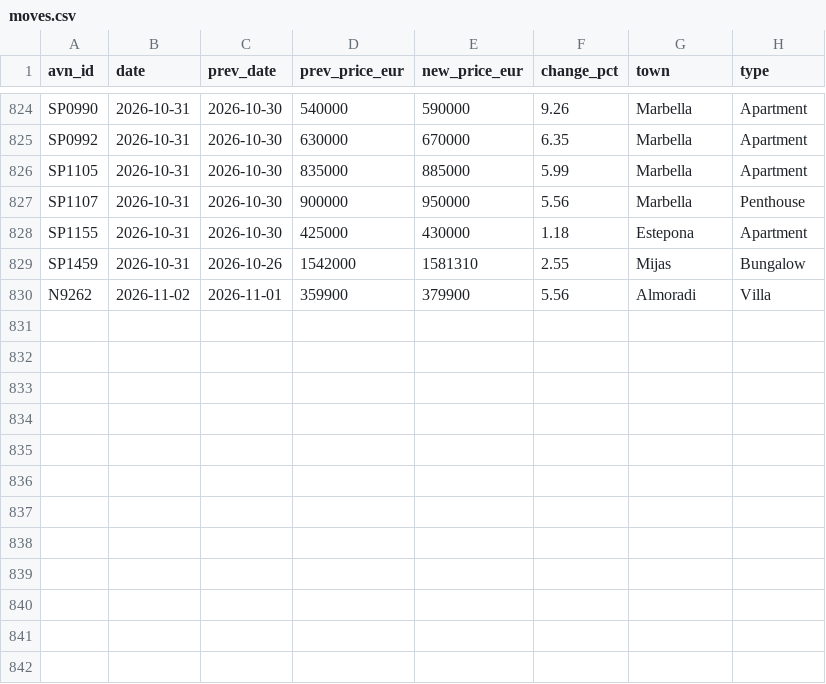
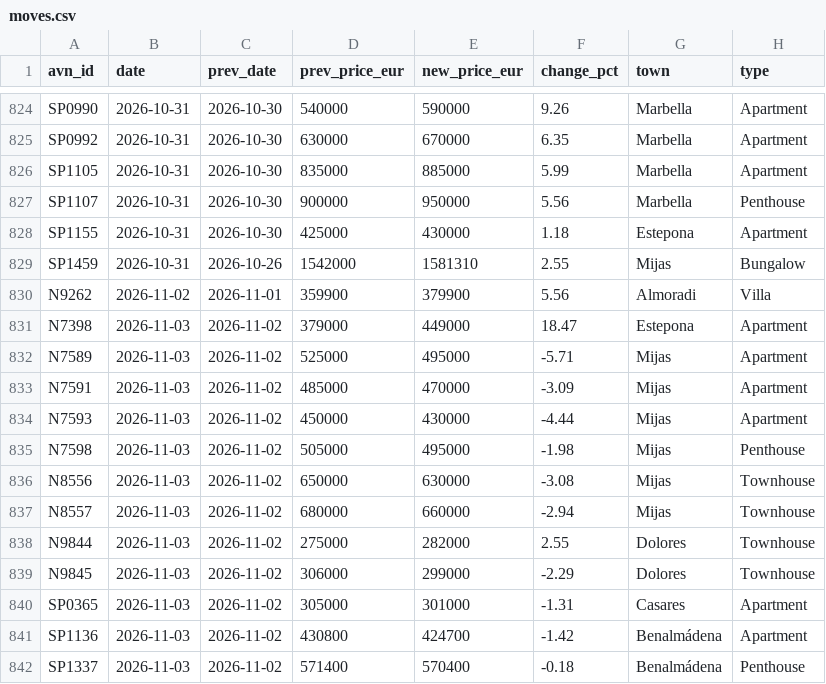
Before and after one commit to HenrikKolstad/avena-terminal, a CSV file: public/open-data/moves.csv, drawn as a sheet; only a part is shown, gaps mark what is left out.

Commit message:
chore(corpus): nightly open-data rebuild [skip ci]

```diff
--- a/public/open-data/moves.csv
+++ b/public/open-data/moves.csv
@@ -830 +830,13 @@ SP1459,2026-10-31,2026-10-26,1542000,1581310,2.55,Mijas,Bungalow
 N9262,2026-11-02,2026-11-01,359900,379900,5.56,Almoradi,Villa
+N7398,2026-11-03,2026-11-02,379000,449000,18.47,Estepona,Apartment
+N7589,2026-11-03,2026-11-02,525000,495000,-5.71,Mijas,Apartment
+N7591,2026-11-03,2026-11-02,485000,470000,-3.09,Mijas,Apartment
+N7593,2026-11-03,2026-11-02,450000,430000,-4.44,Mijas,Apartment
+N7598,2026-11-03,2026-11-02,505000,495000,-1.98,Mijas,Penthouse
+N8556,2026-11-03,2026-11-02,650000,630000,-3.08,Mijas,Townhouse
+N8557,2026-11-03,2026-11-02,680000,660000,-2.94,Mijas,Townhouse
+N9844,2026-11-03,2026-11-02,275000,282000,2.55,Dolores,Townhouse
+N9845,2026-11-03,2026-11-02,306000,299000,-2.29,Dolores,Townhouse
+SP0365,2026-11-03,2026-11-02,305000,301000,-1.31,Casares,Apartment
+SP1136,2026-11-03,2026-11-02,430800,424700,-1.42,Benalmádena,Apartment
+SP1337,2026-11-03,2026-11-02,571400,570400,-0.18,Benalmádena,Penthouse
```
Also changed, not shown: public/open-data/movement-ledger.csv, public/open-data/tombstones.csv, 6 other files.
